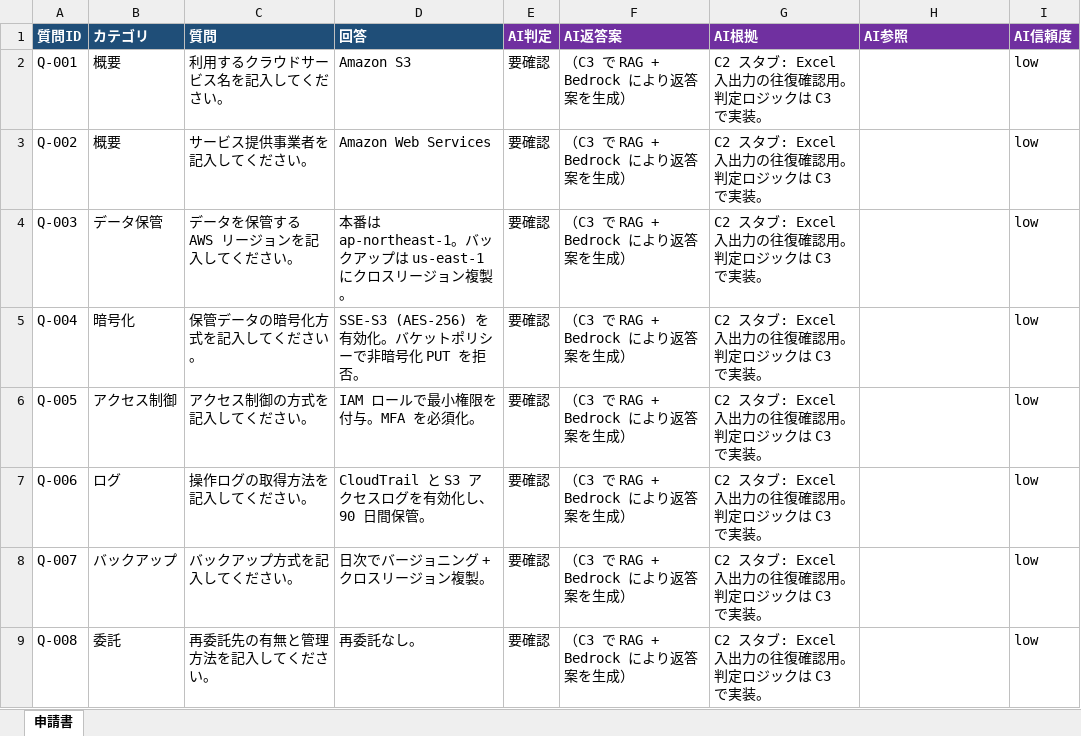
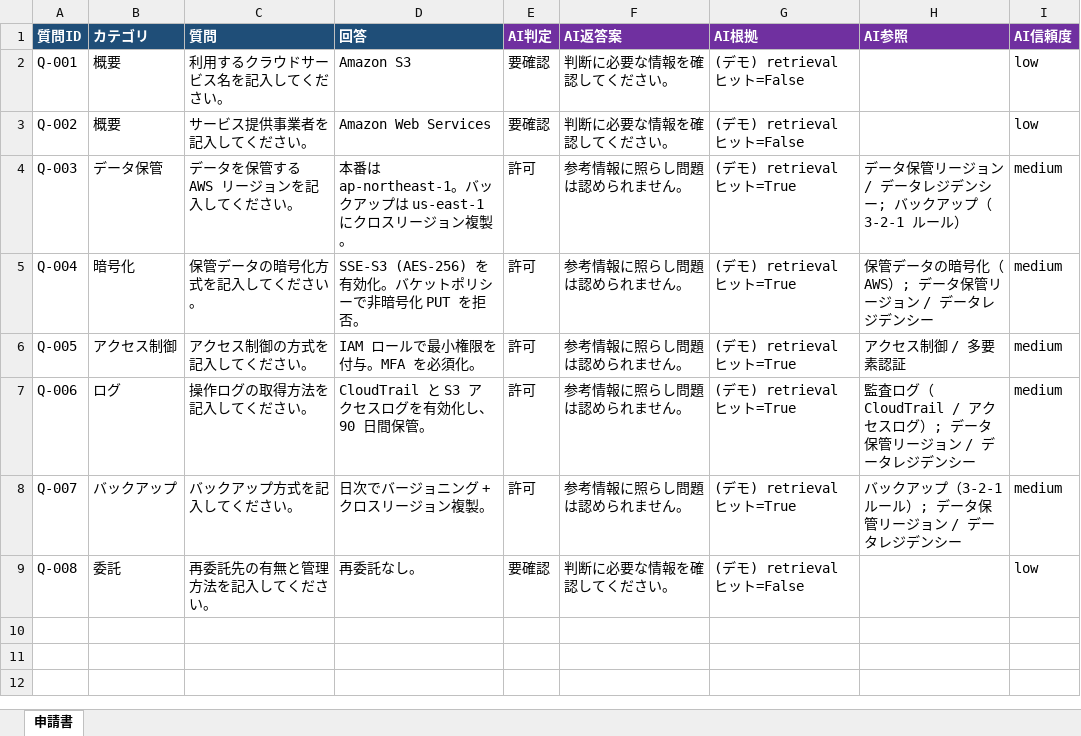
Before and after one commit to suepie/aws-rag-poc, an Excel workbook: doc/samples/sample-application-reviewed.xlsx, sheet 申請書, drawn as a sheet; values as stored, in another font and other column widths than the file's, no borders; the diff names each change by its address in the sheet, - before the commit and + after, or states it on an @@ line.

```diff
--- a/doc/samples/sample-application-reviewed.xlsx (sheet 申請書)
+++ b/doc/samples/sample-application-reviewed.xlsx (sheet 申請書)
-F2:F3 (AI返答案): （C3 で RAG + Bedrock により返答案を生成）
+F2:F3 (AI返答案): 判断に必要な情報を確認してください。
-G2:G3 (AI根拠): C2 スタブ: Excel 入出力の往復確認用。判定ロジックは C3 で実装。
+G2:G3 (AI根拠): (デモ) retrieval ヒット=False
-E4:E8 (AI判定): 要確認
+E4:E8 (AI判定): 許可
-F4:F8 (AI返答案): （C3 で RAG + Bedrock により返答案を生成）
+F4:F8 (AI返答案): 参考情報に照らし問題は認められません。
-G4:G8 (AI根拠): C2 スタブ: Excel 入出力の往復確認用。判定ロジックは C3 で実装。
+G4:G8 (AI根拠): (デモ) retrieval ヒット=True
-H4 (AI参照): (empty)
+H4 (AI参照): データ保管リージョン / データレジデンシー; バックアップ（3-2-1 ルール）
-I4:I8 (AI信頼度): low
+I4:I8 (AI信頼度): medium
-H5 (AI参照): (empty)
+H5 (AI参照): 保管データの暗号化（AWS）; データ保管リージョン / データレジデンシー
-H6 (AI参照): (empty)
+H6 (AI参照): アクセス制御 / 多要素認証
-H7 (AI参照): (empty)
+H7 (AI参照): 監査ログ（CloudTrail / アクセスログ）; データ保管リージョン / データレジデンシー
-H8 (AI参照): (empty)
+H8 (AI参照): バックアップ（3-2-1 ルール）; データ保管リージョン / データレジデンシー
-F9 (AI返答案): （C3 で RAG + Bedrock により返答案を生成）
+F9 (AI返答案): 判断に必要な情報を確認してください。
-G9 (AI根拠): C2 スタブ: Excel 入出力の往復確認用。判定ロジックは C3 で実装。
+G9 (AI根拠): (デモ) retrieval ヒット=False
```
Also changed, not shown: 34 other files.
